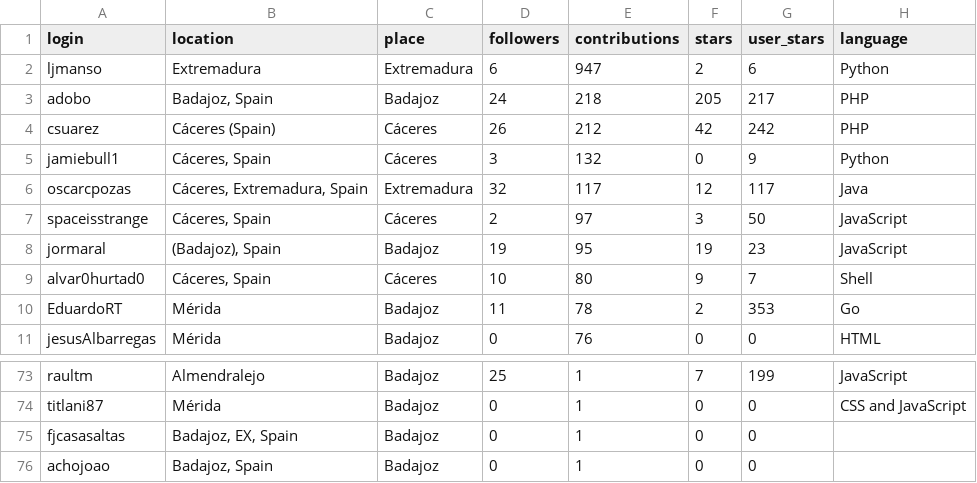
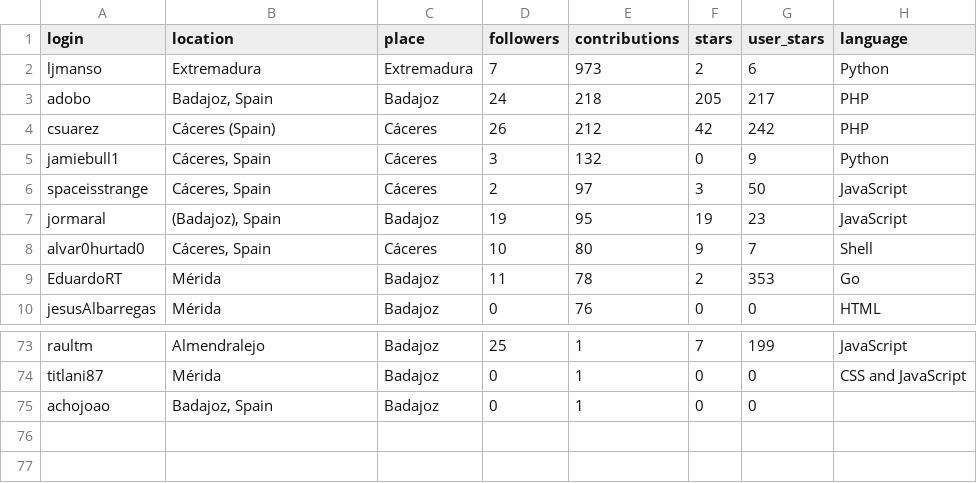
Before and after one commit to JJ/top-github-users-data, a CSV file: data/processed/aggregated-top-Extremadura.csv, drawn as a sheet; only a part is shown, gaps mark what is left out; the diff covers the shown part only.

```diff
--- a/data/processed/aggregated-top-Extremadura.csv
+++ b/data/processed/aggregated-top-Extremadura.csv
@@ -1,3 +1,3 @@
 login; location; place; followers; contributions; stars; user_stars; language
-ljmanso;Extremadura;Extremadura;6;947;2;6;Python
+ljmanso;Extremadura;Extremadura;7;973;2;6;Python
 adobo;Badajoz, Spain;Badajoz;24;218;205;217;PHP
@@ -5,3 +5,2 @@ csuarez;Cáceres (Spain);Cáceres;26;212;42;242;PHP
 jamiebull1;Cáceres, Spain;Cáceres;3;132;0;9;Python
-oscarcpozas;Cáceres, Extremadura, Spain;Extremadura;32;117;12;117;Java
 spaceisstrange;Cáceres, Spain;Cáceres;2;97;3;50;JavaScript
@@ -74,3 +74,2 @@ raultm;Almendralejo;Badajoz;25;1;7;199;JavaScript
 titlani87;Mérida;Badajoz;0;1;0;0;CSS and JavaScript
-fjcasasaltas;Badajoz, EX, Spain;Badajoz;0;1;0;0;
 achojoao;Badajoz, Spain;Badajoz;0;1;0;0;
```
Also changed, not shown: 12 moved rows elsewhere in this file, data/processed/aggregated-top-Catalunya.csv, data/processed/aggregated-top-Euskadi.csv, 17 other files.
